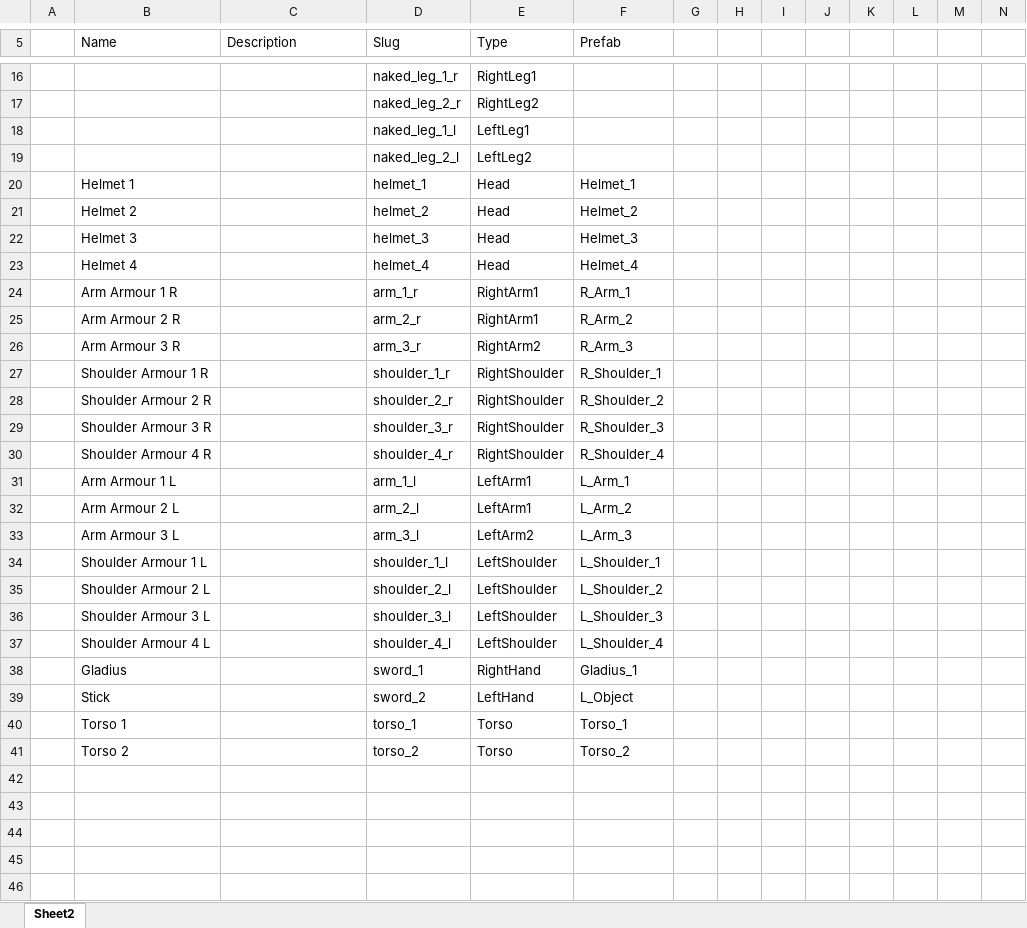
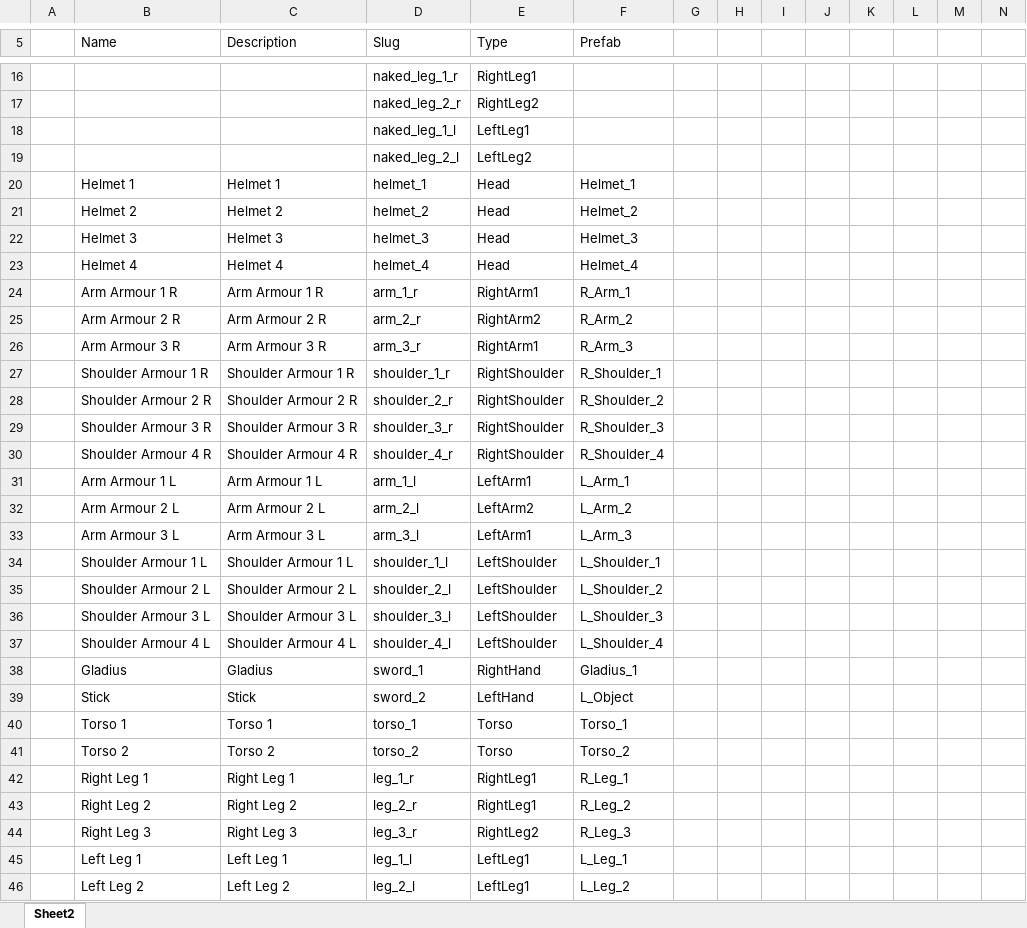
Before and after one commit to ratsiev/GladiatorArena, an Excel workbook: ItemDataBase.xlsx, sheet Sheet2, drawn as a sheet; only a part is shown, gaps mark what is left out; values as stored, in another font and other column widths than the file's, no borders; table styles not drawn; rows hold the shown columns only; the diff covers the shown part only; the diff names each change by its address in the sheet, - before the commit and + after, or states it on an @@ line.

Commit message:
change between different item options

```diff
--- a/ItemDataBase.xlsx (sheet Sheet2)
+++ b/ItemDataBase.xlsx (sheet Sheet2)
-C20 (Description): (empty)
+C20 (Description): Helmet 1
-C21 (Description): (empty)
+C21 (Description): Helmet 2
-C22 (Description): (empty)
+C22 (Description): Helmet 3
-C23 (Description): (empty)
+C23 (Description): Helmet 4
-C24 (Description): (empty)
+C24 (Description): Arm Armour 1 R
-C25 (Description): (empty)
+C25 (Description): Arm Armour 2 R
-E25 (Type): RightArm1
+E25 (Type): RightArm2
-C26 (Description): (empty)
+C26 (Description): Arm Armour 3 R
-E26 (Type): RightArm2
+E26 (Type): RightArm1
-C27 (Description): (empty)
+C27 (Description): Shoulder Armour 1 R
-C28 (Description): (empty)
+C28 (Description): Shoulder Armour 2 R
-C29 (Description): (empty)
+C29 (Description): Shoulder Armour 3 R
-C30 (Description): (empty)
+C30 (Description): Shoulder Armour 4 R
-C31 (Description): (empty)
+C31 (Description): Arm Armour 1 L
-C32 (Description): (empty)
+C32 (Description): Arm Armour 2 L
-E32 (Type): LeftArm1
+E32 (Type): LeftArm2
-C33 (Description): (empty)
+C33 (Description): Arm Armour 3 L
-E33 (Type): LeftArm2
+E33 (Type): LeftArm1
-C34 (Description): (empty)
+C34 (Description): Shoulder Armour 1 L
-C35 (Description): (empty)
+C35 (Description): Shoulder Armour 2 L
-C36 (Description): (empty)
+C36 (Description): Shoulder Armour 3 L
-C37 (Description): (empty)
+C37 (Description): Shoulder Armour 4 L
-C38 (Description): (empty)
+C38 (Description): Gladius
-C39 (Description): (empty)
+C39 (Description): Stick
-C40 (Description): (empty)
+C40 (Description): Torso 1
-C41 (Description): (empty)
+C41 (Description): Torso 2
+row 42:  | Right Leg 1 | Right Leg 1 | leg_1_r | RightLeg1 | R_Leg_1
+row 43:  | Right Leg 2 | Right Leg 2 | leg_2_r | RightLeg1 | R_Leg_2
+row 44:  | Right Leg 3 | Right Leg 3 | leg_3_r | RightLeg2 | R_Leg_3
+row 45:  | Left Leg 1 | Left Leg 1 | leg_1_l | LeftLeg1 | L_Leg_1
+row 46:  | Left Leg 2 | Left Leg 2 | leg_2_l | LeftLeg1 | L_Leg_2
```
Also changed, not shown: 1 added row elsewhere in this sheet, 7 other files.
